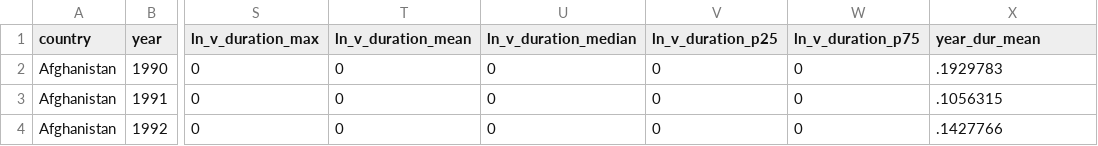
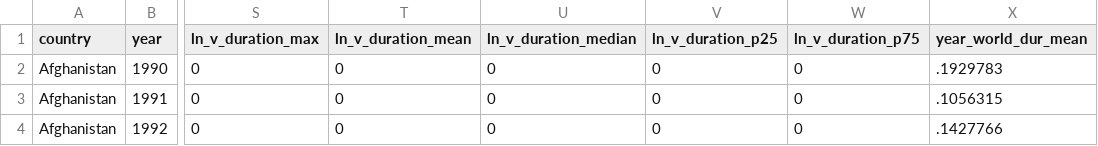
Before and after one commit to KyleMackey/MassMobilization, a CSV file: Yearly_Mass_Mobilization_Protests/data/protestnum.csv, drawn as a sheet; only a part is shown, gaps mark what is left out; the diff names each change by its address in the sheet, - before the commit and + after, or states it on an @@ line.

Commit message:
Data Changes (02.03.16)

```diff
--- a/Yearly_Mass_Mobilization_Protests/data/protestnum.csv
+++ b/Yearly_Mass_Mobilization_Protests/data/protestnum.csv
-X1: year_dur_mean
+X1: year_world_dur_mean
```
Also changed, not shown: 1 other file.
